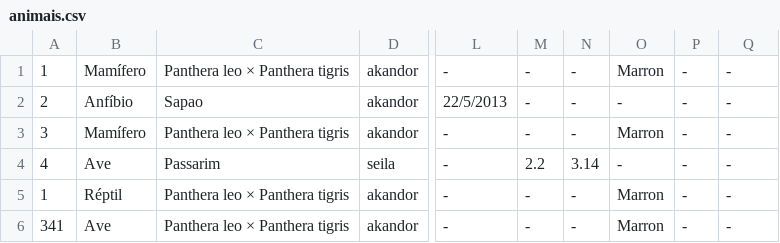
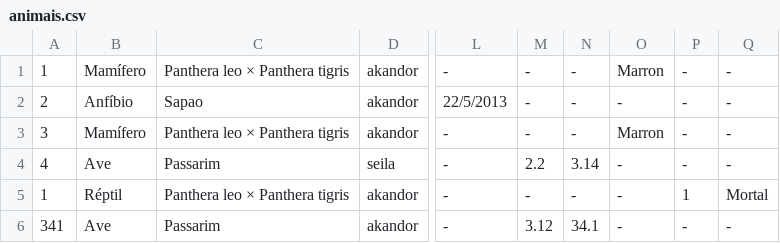
Before and after one commit to FernandoIgorrr/LP1_FP, a CSV file: _dados/animais.csv, drawn as a sheet; only a part is shown, gaps mark what is left out; the diff names each change by its address in the sheet, - before the commit and + after, or states it on an @@ line.

```diff
--- a/_dados/animais.csv
+++ b/_dados/animais.csv
-O5:O6: Marron
+O5:O6: -
-P5: -
+P5: 1
-Q5: -
+Q5: Mortal
-C6: Panthera leo × Panthera tigris
+C6: Passarim
-M6: -
+M6: 3.12
-N6: -
+N6: 34.1
```
Also changed, not shown: _dados/funcionarios.csv, 31 other files.
